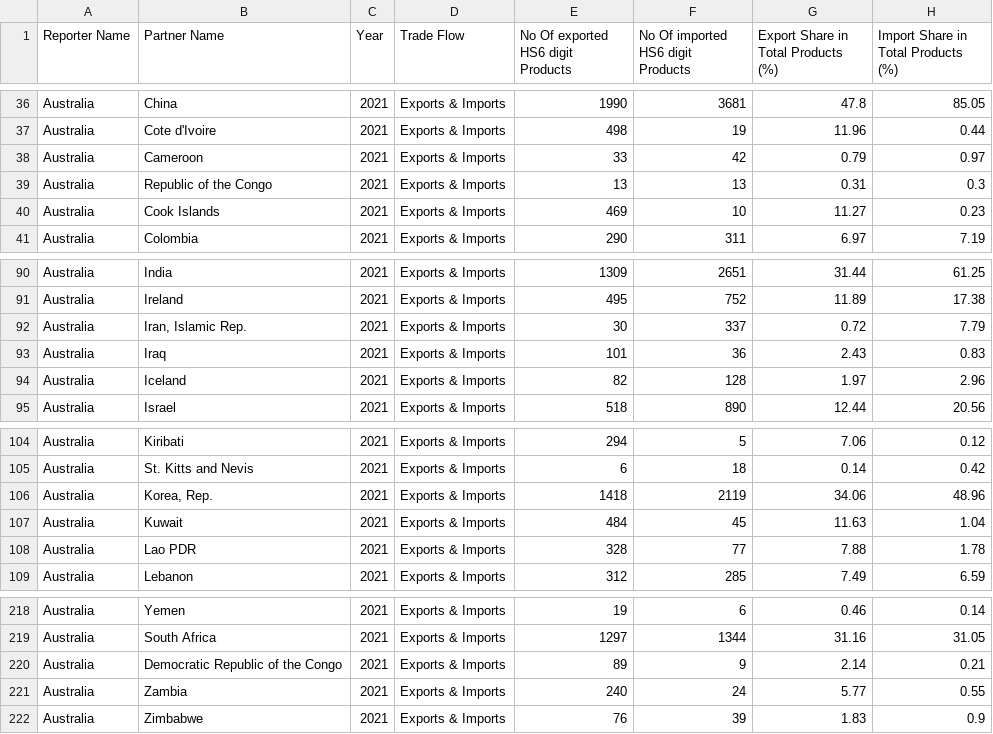
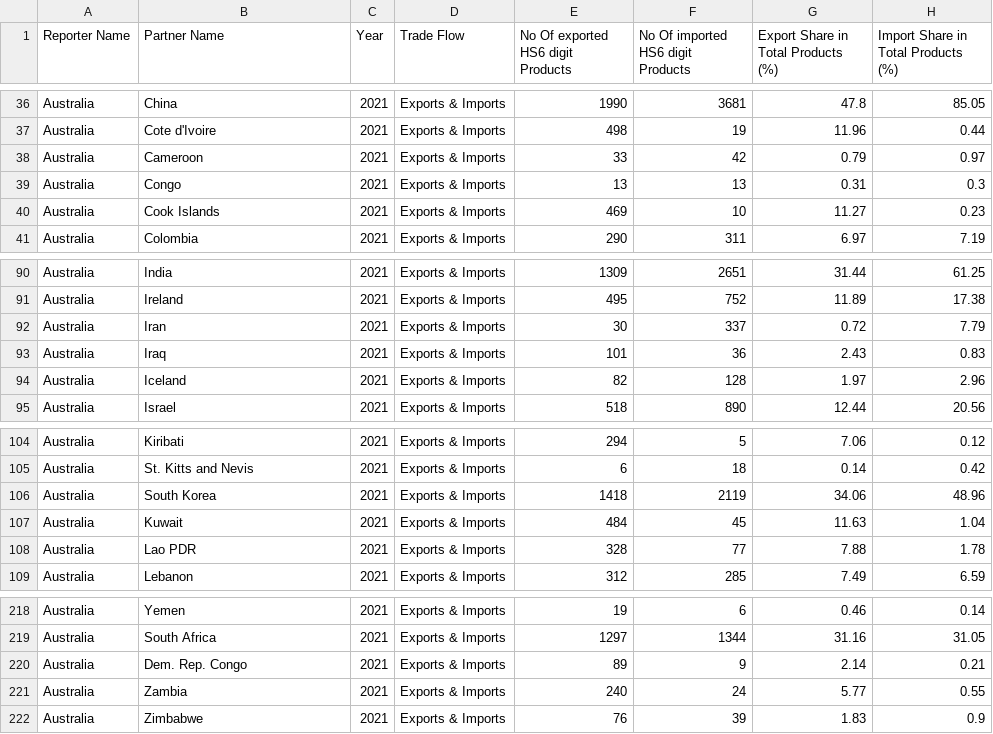
Before and after one commit to ZebGirum/fit3179data, a CSV file: WITS-Partner.csv, drawn as a sheet; only a part is shown, gaps mark what is left out; the diff names each change by its address in the sheet, - before the commit and + after, or states it on an @@ line.

Commit message:
Update WITS-Partner.csv

```diff
--- a/WITS-Partner.csv
+++ b/WITS-Partner.csv
-B39 (Partner Name): Republic of the Congo
+B39 (Partner Name): Congo
-B92 (Partner Name): Iran, Islamic Rep.
+B92 (Partner Name): Iran
-B106 (Partner Name): Korea, Rep.
+B106 (Partner Name): South Korea
-B220 (Partner Name): Democratic Republic of the Congo
+B220 (Partner Name): Dem. Rep. Congo
```
